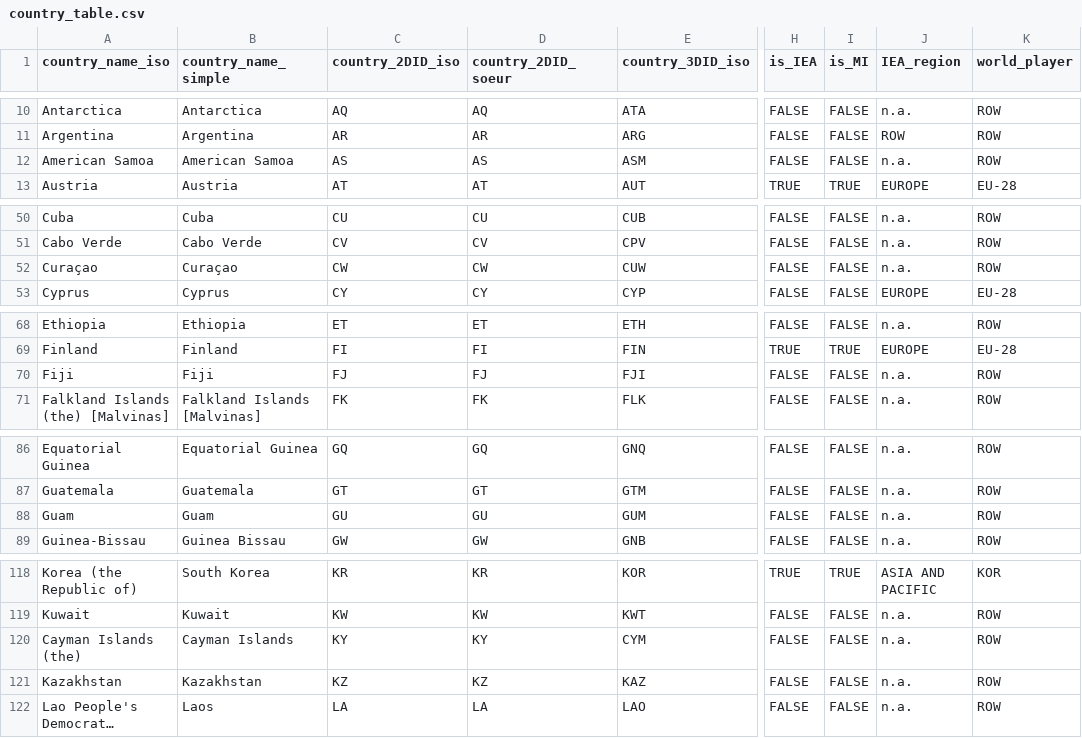
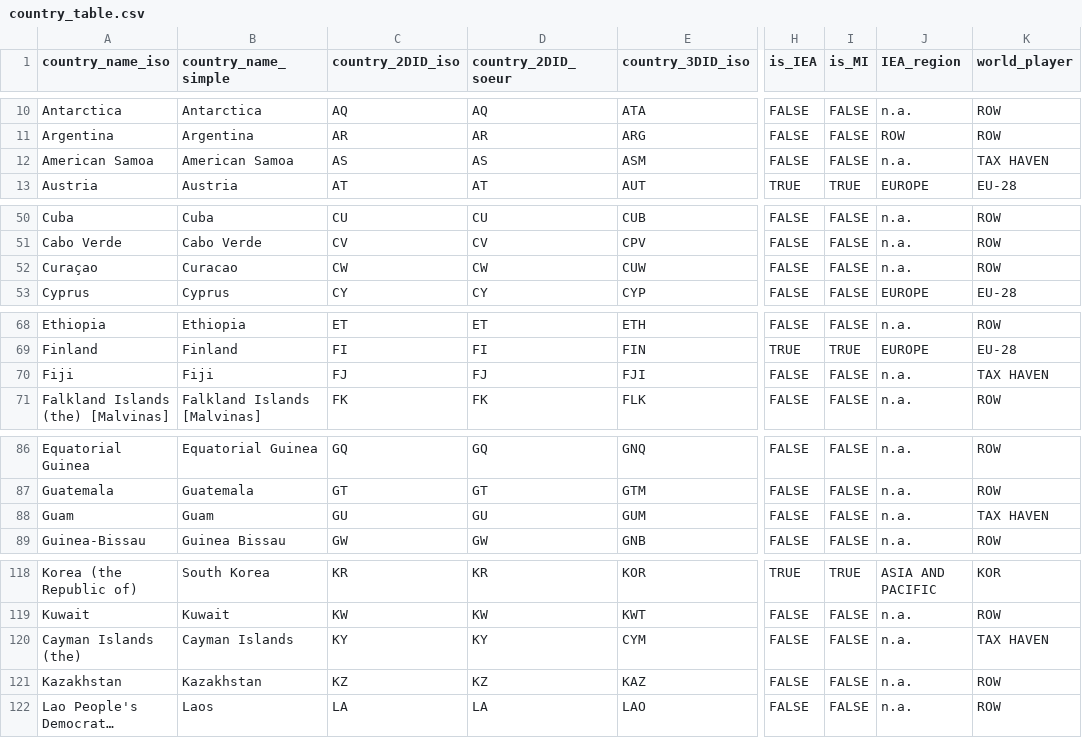
Before and after one commit to pysleto/RnD-NewApproach, a CSV file: ref_tables/country_table.csv, drawn as a sheet; only a part is shown, gaps mark what is left out; long unchanged cells end in …; the diff covers the shown part only; the diff names each change by its address in the sheet, - before the commit and + after, or states it on an @@ line.

Commit message:
Specify Tax havens as world player

```diff
--- a/ref_tables/country_table.csv
+++ b/ref_tables/country_table.csv
-K12 (world_player): ROW
+K12 (world_player): TAX HAVEN
-B52 (country_name_simple): Curaçao
+B52 (country_name_simple): Curacao
-K70 (world_player): ROW
+K70 (world_player): TAX HAVEN
-K88 (world_player): ROW
+K88 (world_player): TAX HAVEN
-K120 (world_player): ROW
+K120 (world_player): TAX HAVEN
```
Also changed, not shown: 11 edited cells elsewhere in this file.
